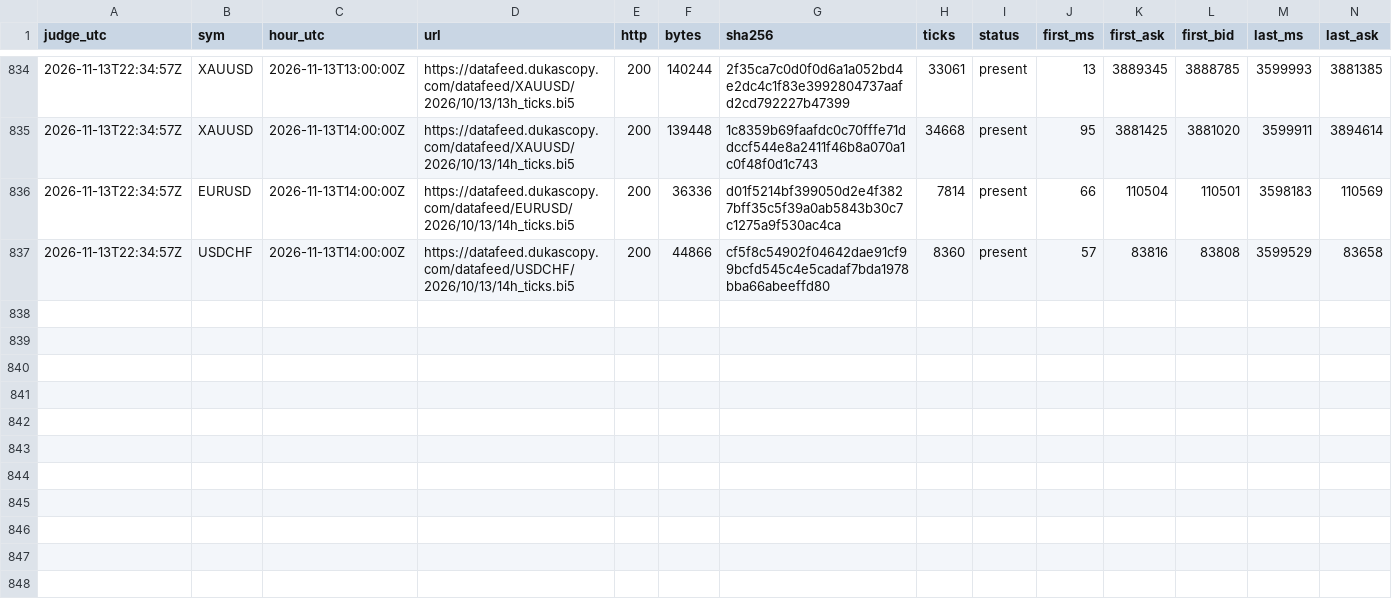
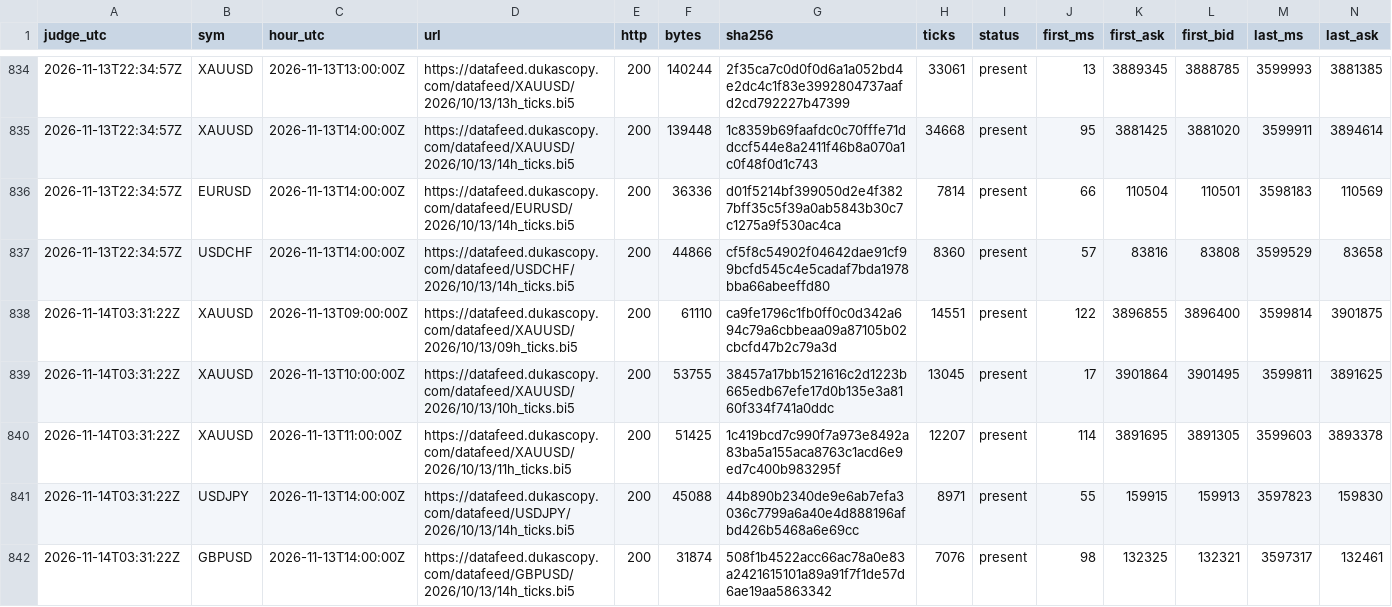
Before and after one commit to Mohamedalhaaj/gold-forward-watch, a CSV file: reports/judge_analyst/hours.csv, drawn as a sheet; only a part is shown, gaps mark what is left out; rows hold the shown columns only; the diff names each change by its address in the sheet, - before the commit and + after, or states it on an @@ line.

```diff
--- a/reports/judge_analyst/hours.csv
+++ b/reports/judge_analyst/hours.csv
+row 838: 2026-11-14T03:31:22Z | XAUUSD | 2026-11-13T09:00:00Z | https://datafeed.dukascopy.com/datafeed/XAUUSD/2026/10/13/09h_ticks.bi5 | 200 | 61110 | ca9fe1796c1fb0ff0c0d342a694c79a6cbbeaa09a87105b02cbcfd47b2c79a3d | 14551 | present | 122 | 3896855 | 3896400 | 3599814 | 3901875
+row 839: 2026-11-14T03:31:22Z | XAUUSD | 2026-11-13T10:00:00Z | https://datafeed.dukascopy.com/datafeed/XAUUSD/2026/10/13/10h_ticks.bi5 | 200 | 53755 | 38457a17bb1521616c2d1223b665edb67efe17d0b135e3a8160f334f741a0ddc | 13045 | present | 17 | 3901864 | 3901495 | 3599811 | 3891625
+row 840: 2026-11-14T03:31:22Z | XAUUSD | 2026-11-13T11:00:00Z | https://datafeed.dukascopy.com/datafeed/XAUUSD/2026/10/13/11h_ticks.bi5 | 200 | 51425 | 1c419bcd7c990f7a973e8492a83ba5a155aca8763c1acd6e9ed7c400b983295f | 12207 | present | 114 | 3891695 | 3891305 | 3599603 | 3893378
+row 841: 2026-11-14T03:31:22Z | USDJPY | 2026-11-13T14:00:00Z | https://datafeed.dukascopy.com/datafeed/USDJPY/2026/10/13/14h_ticks.bi5 | 200 | 45088 | 44b890b2340de9e6ab7efa3036c7799a6a40e4d888196afbd426b5468a6e69cc | 8971 | present | 55 | 159915 | 159913 | 3597823 | 159830
+row 842: 2026-11-14T03:31:22Z | GBPUSD | 2026-11-13T14:00:00Z | https://datafeed.dukascopy.com/datafeed/GBPUSD/2026/10/13/14h_ticks.bi5 | 200 | 31874 | 508f1b4522acc66ac78a0e83a2421615101a89a91f7f1de57d6ae19aa5863342 | 7076 | present | 98 | 132325 | 132321 | 3597317 | 132461
```
Also changed, not shown: reports/judge_analyst/VERDICTS.csv, reports/judge_analyst/evidence.csv, 4 other files.
